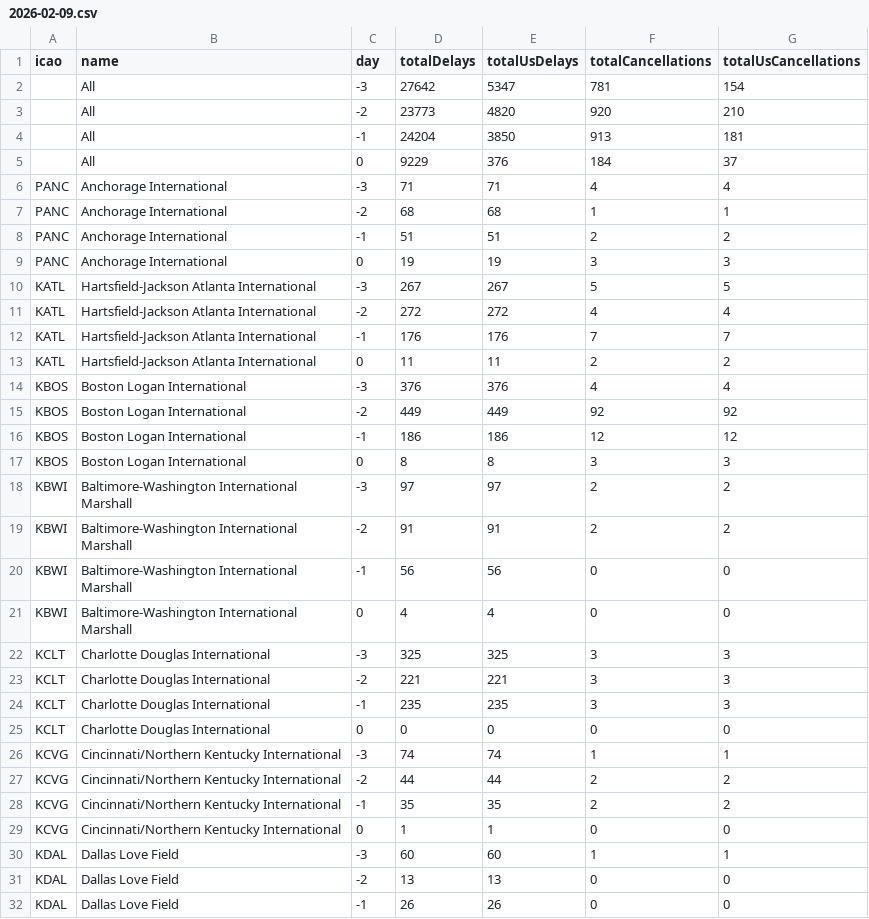
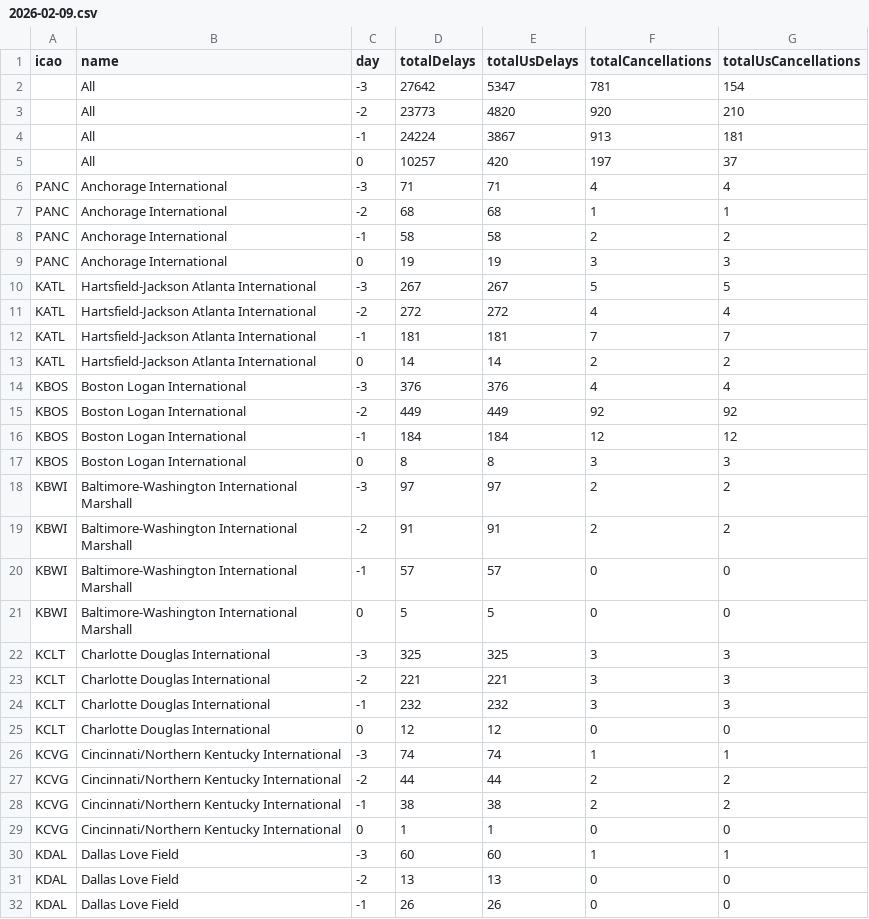
Before and after one commit to erxclau/flightaware, a CSV file: 2026-02-09.csv, drawn as a sheet; only a part is shown; the diff covers the shown part only.

```diff
--- a/2026-02-09.csv
+++ b/2026-02-09.csv
@@ -3,7 +3,7 @@ icao,name,day,totalDelays,totalUsDelays,totalCancellations,totalUsCancellations
 ,All,-2,23773,4820,920,210
-,All,-1,24204,3850,913,181
-,All,0,9229,376,184,37
+,All,-1,24224,3867,913,181
+,All,0,10257,420,197,37
 PANC,Anchorage International,-3,71,71,4,4
 PANC,Anchorage International,-2,68,68,1,1
-PANC,Anchorage International,-1,51,51,2,2
+PANC,Anchorage International,-1,58,58,2,2
 PANC,Anchorage International,0,19,19,3,3
@@ -11,7 +11,7 @@ KATL,Hartsfield-Jackson Atlanta International,-3,267,267,5,5
 KATL,Hartsfield-Jackson Atlanta International,-2,272,272,4,4
-KATL,Hartsfield-Jackson Atlanta International,-1,176,176,7,7
-KATL,Hartsfield-Jackson Atlanta International,0,11,11,2,2
+KATL,Hartsfield-Jackson Atlanta International,-1,181,181,7,7
+KATL,Hartsfield-Jackson Atlanta International,0,14,14,2,2
 KBOS,Boston Logan International,-3,376,376,4,4
 KBOS,Boston Logan International,-2,449,449,92,92
-KBOS,Boston Logan International,-1,186,186,12,12
+KBOS,Boston Logan International,-1,184,184,12,12
 KBOS,Boston Logan International,0,8,8,3,3
@@ -19,11 +19,11 @@ KBWI,Baltimore-Washington International Marshall,-3,97,97,2,2
 KBWI,Baltimore-Washington International Marshall,-2,91,91,2,2
-KBWI,Baltimore-Washington International Marshall,-1,56,56,0,0
-KBWI,Baltimore-Washington International Marshall,0,4,4,0,0
+KBWI,Baltimore-Washington International Marshall,-1,57,57,0,0
+KBWI,Baltimore-Washington International Marshall,0,5,5,0,0
 KCLT,Charlotte Douglas International,-3,325,325,3,3
 KCLT,Charlotte Douglas International,-2,221,221,3,3
-KCLT,Charlotte Douglas International,-1,235,235,3,3
-KCLT,Charlotte Douglas International,0,0,0,0,0
+KCLT,Charlotte Douglas International,-1,232,232,3,3
+KCLT,Charlotte Douglas International,0,12,12,0,0
 KCVG,Cincinnati/Northern Kentucky International,-3,74,74,1,1
 KCVG,Cincinnati/Northern Kentucky International,-2,44,44,2,2
-KCVG,Cincinnati/Northern Kentucky International,-1,35,35,2,2
+KCVG,Cincinnati/Northern Kentucky International,-1,38,38,2,2
 KCVG,Cincinnati/Northern Kentucky International,0,1,1,0,0
```
Also changed, not shown: 90 edited cells elsewhere in this file.
